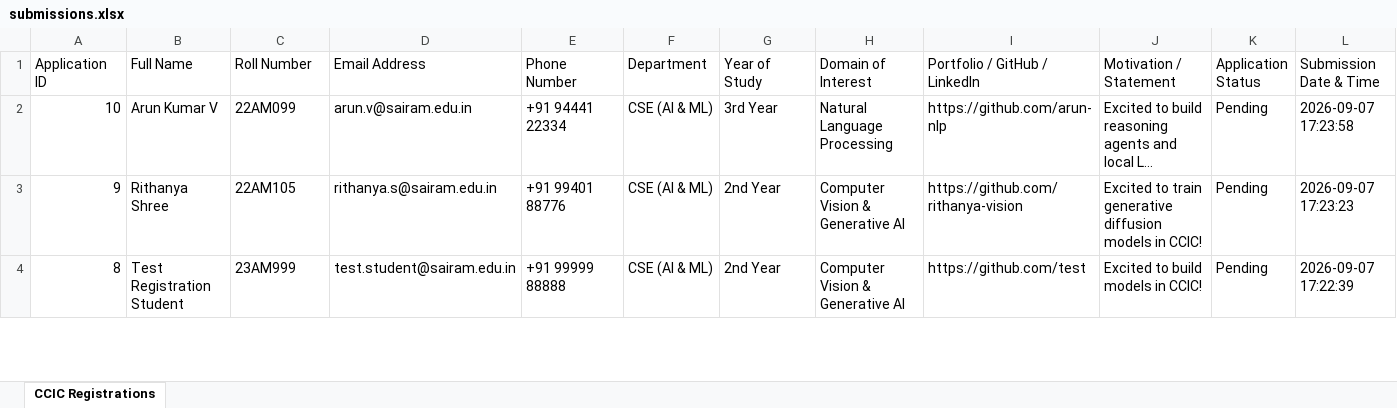
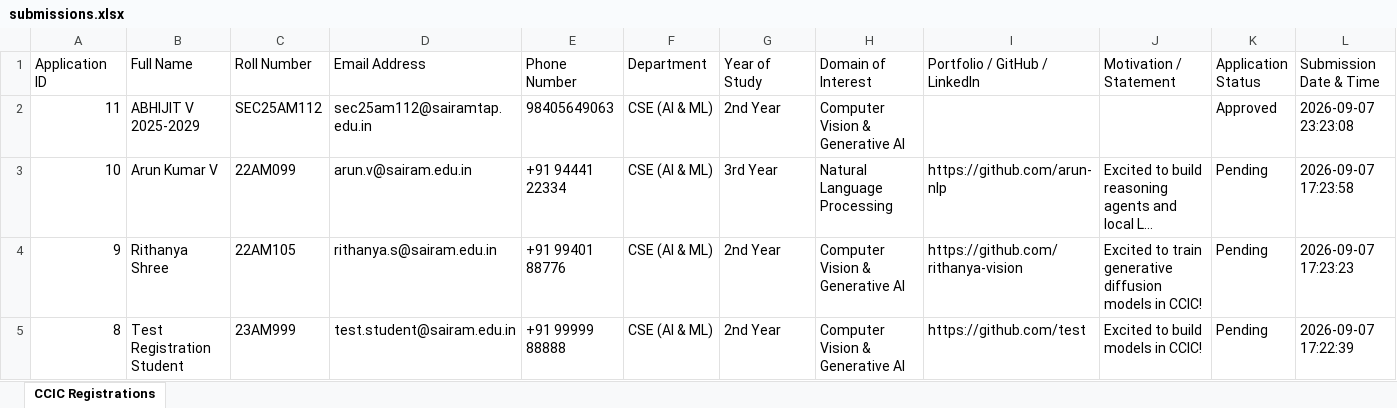
Before and after one commit to vabhijit516-bot/CCIC-club, an Excel workbook: data/submissions.xlsx, sheet CCIC Registrations, drawn as a sheet; only a part is shown; long unchanged cells end in …; values as stored, in another font and other column widths than the file's, no borders; the diff names each change by its address in the sheet, - before the commit and + after, or states it on an @@ line.

Commit message:
Update registration database and Excel/CSV submissions dataset

```diff
--- a/data/submissions.xlsx (sheet CCIC Registrations)
+++ b/data/submissions.xlsx (sheet CCIC Registrations)
+row 2: 11 | ABHIJIT V 2025-2029 | SEC25AM112 | sec25am112@sairamtap.edu.in | 98405649063 | CSE (AI & ML) | 2nd Year | Computer Vision & Generative AI |  |  | Approved | 2026-09-07 23:23:08
```
Also changed, not shown: 2 other files.
